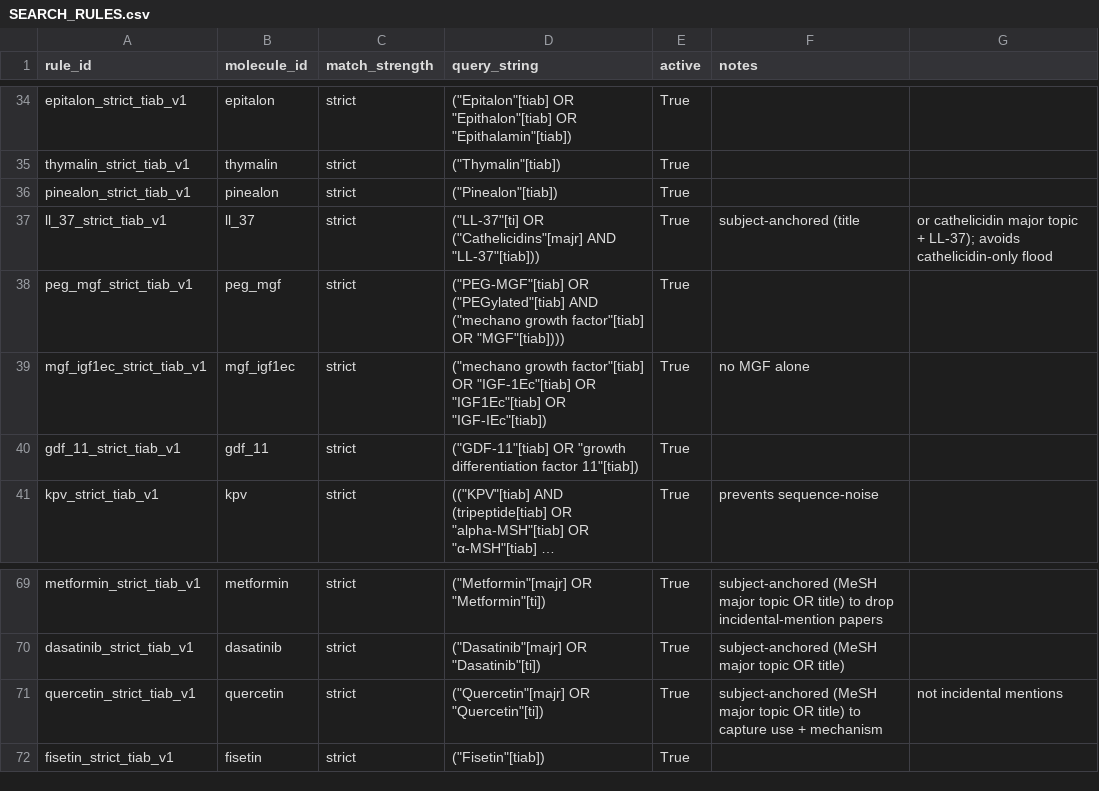
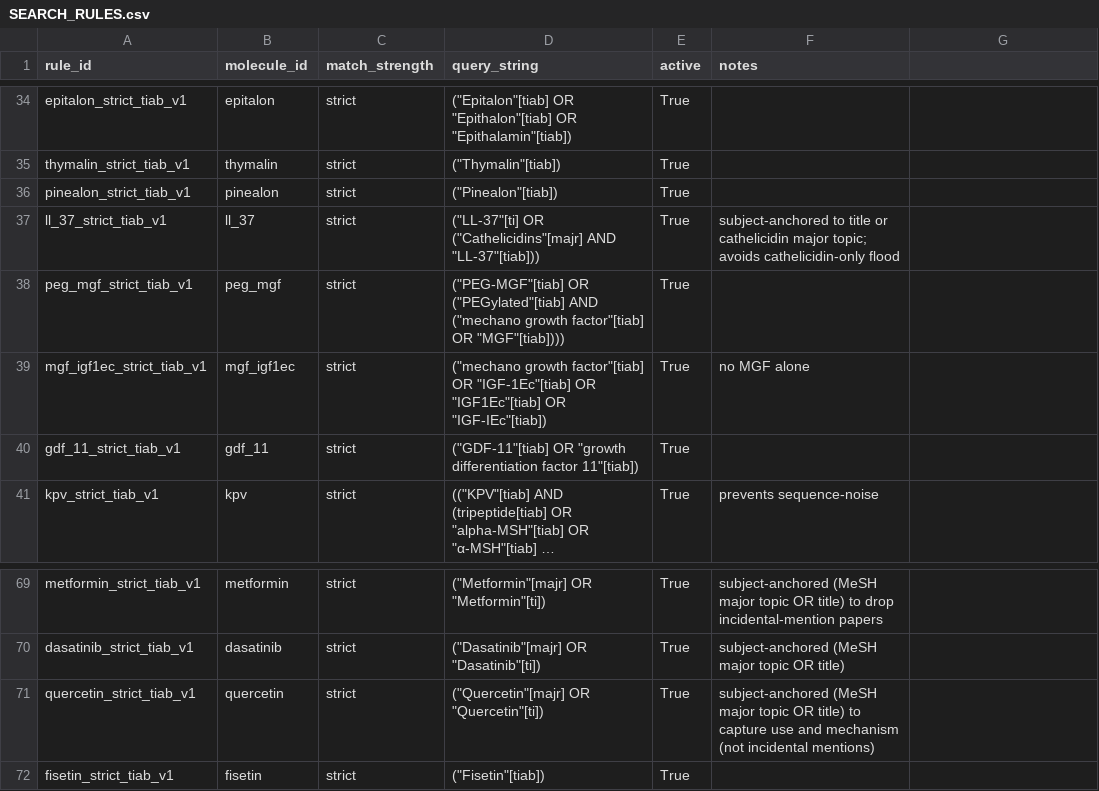
Before and after one commit to samrosenberg425/RetaBase, a CSV file: config/SEARCH_RULES.csv, drawn as a sheet; only a part is shown, gaps mark what is left out; long unchanged cells end in ….

Commit message:
Fix CSV: remove commas from ll_37/quercetin notes that broke rule parsing

```diff
--- a/config/SEARCH_RULES.csv
+++ b/config/SEARCH_RULES.csv
@@ -36,3 +36,3 @@ thymalin_strict_tiab_v1,thymalin,strict,"(""Thymalin""[tiab])",True,
 pinealon_strict_tiab_v1,pinealon,strict,"(""Pinealon""[tiab])",True,
-ll_37_strict_tiab_v1,ll_37,strict,"(""LL-37""[ti] OR (""Cathelicidins""[majr] AND ""LL-37""[tiab]))",True,subject-anchored (title, or cathelicidin major topic + LL-37); avoids cathelicidin-only flood
+ll_37_strict_tiab_v1,ll_37,strict,"(""LL-37""[ti] OR (""Cathelicidins""[majr] AND ""LL-37""[tiab]))",True,subject-anchored to title or cathelicidin major topic; avoids cathelicidin-only flood
 peg_mgf_strict_tiab_v1,peg_mgf,strict,"(""PEG-MGF""[tiab] OR (""PEGylated""[tiab] AND (""mechano growth factor""[tiab] OR ""MGF""[tiab])))",True,
@@ -70,3 +70,3 @@ metformin_strict_tiab_v1,metformin,strict,"(""Metformin""[majr] OR ""Metformin""
 dasatinib_strict_tiab_v1,dasatinib,strict,"(""Dasatinib""[majr] OR ""Dasatinib""[ti])",True,subject-anchored (MeSH major topic OR title)
-quercetin_strict_tiab_v1,quercetin,strict,"(""Quercetin""[majr] OR ""Quercetin""[ti])",True,subject-anchored (MeSH major topic OR title) to capture use + mechanism, not incidental mentions
+quercetin_strict_tiab_v1,quercetin,strict,"(""Quercetin""[majr] OR ""Quercetin""[ti])",True,subject-anchored (MeSH major topic OR title) to capture use and mechanism (not incidental mentions)
 fisetin_strict_tiab_v1,fisetin,strict,"(""Fisetin""[tiab])",True,
```
